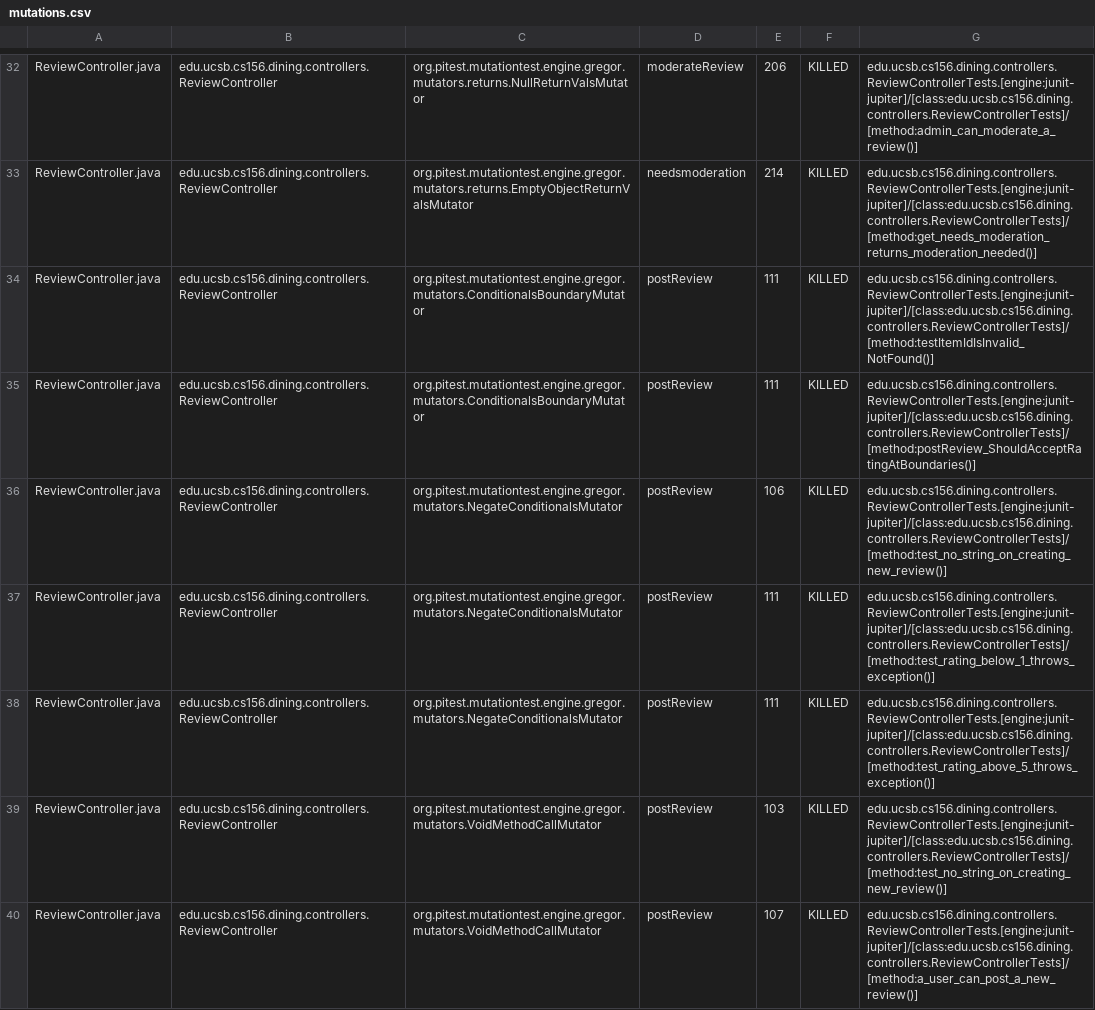
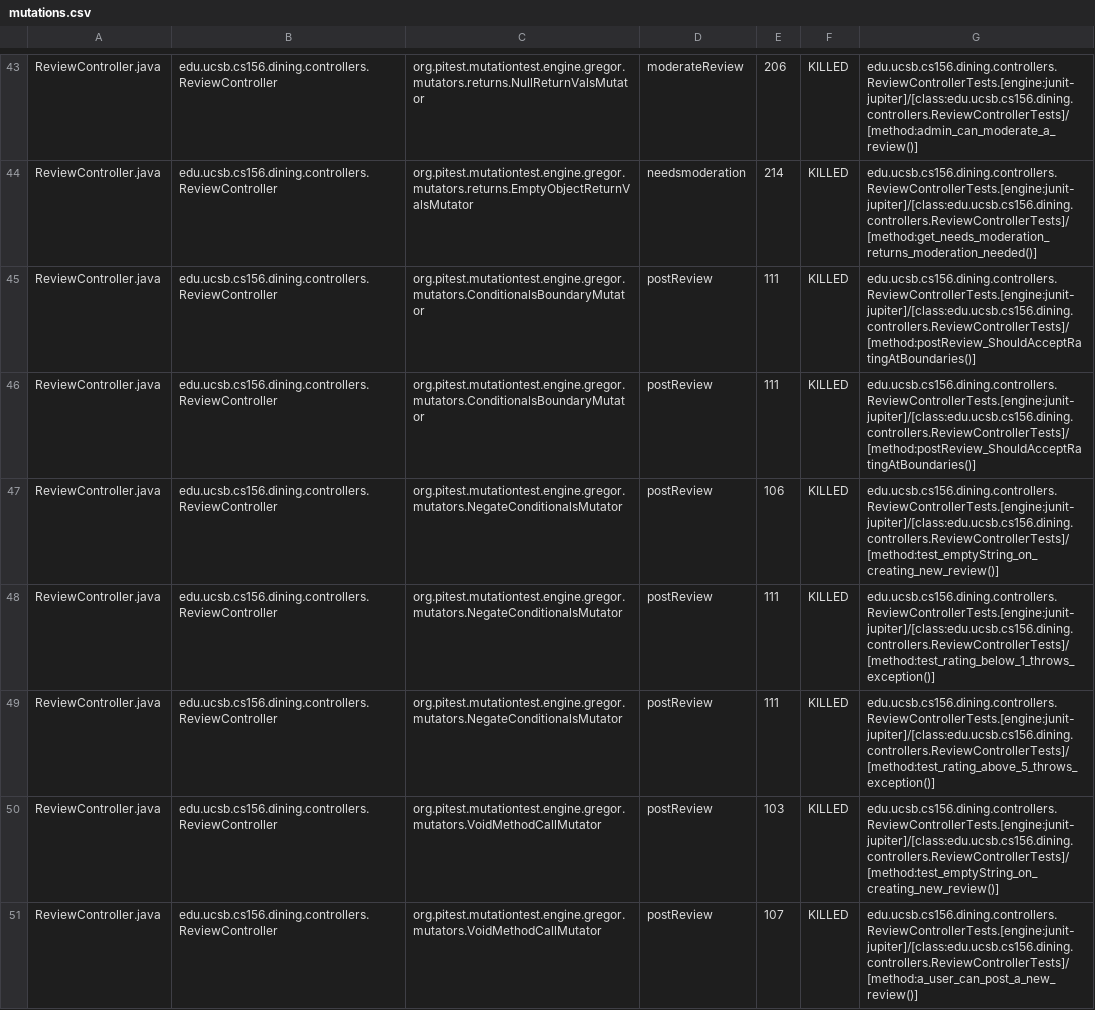
Before and after one commit to ucsb-cs156-s25/proj-dining-s25-04, a CSV file: prs/39/pitest/mutations.csv, drawn as a sheet; only a part is shown, gaps mark what is left out; the diff covers the shown part only.

Commit message:
Deploying to gh-pages from @ ucsb-cs156-s25/proj-dining-s25-04@61c1f26f6ba7c78f2523686ffae55e3ea8459e17 🚀

```diff
--- a/prs/39/pitest/mutations.csv
+++ b/prs/39/pitest/mutations.csv
@@ -33,8 +44,8 @@ ReviewController.java,edu.ucsb.cs156.dining.controllers.ReviewController,org.pit
 ReviewController.java,edu.ucsb.cs156.dining.controllers.ReviewController,org.pitest.mutationtest.engine.gregor.mutators.returns.EmptyObjectReturnValsMutator,needsmoderation,214,KILLED,edu.ucsb.cs156.dining.controllers.ReviewControllerTests.[engine:junit-jupiter]/[class:edu.ucsb.cs156.dining.controllers.ReviewControllerTests]/[method:get_needs_moderation_returns_moderation_needed()]
-ReviewController.java,edu.ucsb.cs156.dining.controllers.ReviewController,org.pitest.mutationtest.engine.gregor.mutators.ConditionalsBoundaryMutator,postReview,111,KILLED,edu.ucsb.cs156.dining.controllers.ReviewControllerTests.[engine:junit-jupiter]/[class:edu.ucsb.cs156.dining.controllers.ReviewControllerTests]/[method:testItemIdIsInvalid_NotFound()]
 ReviewController.java,edu.ucsb.cs156.dining.controllers.ReviewController,org.pitest.mutationtest.engine.gregor.mutators.ConditionalsBoundaryMutator,postReview,111,KILLED,edu.ucsb.cs156.dining.controllers.ReviewControllerTests.[engine:junit-jupiter]/[class:edu.ucsb.cs156.dining.controllers.ReviewControllerTests]/[method:postReview_ShouldAcceptRatingAtBoundaries()]
-ReviewController.java,edu.ucsb.cs156.dining.controllers.ReviewController,org.pitest.mutationtest.engine.gregor.mutators.NegateConditionalsMutator,postReview,106,KILLED,edu.ucsb.cs156.dining.controllers.ReviewControllerTests.[engine:junit-jupiter]/[class:edu.ucsb.cs156.dining.controllers.ReviewControllerTests]/[method:test_no_string_on_creating_new_review()]
+ReviewController.java,edu.ucsb.cs156.dining.controllers.ReviewController,org.pitest.mutationtest.engine.gregor.mutators.ConditionalsBoundaryMutator,postReview,111,KILLED,edu.ucsb.cs156.dining.controllers.ReviewControllerTests.[engine:junit-jupiter]/[class:edu.ucsb.cs156.dining.controllers.ReviewControllerTests]/[method:postReview_ShouldAcceptRatingAtBoundaries()]
+ReviewController.java,edu.ucsb.cs156.dining.controllers.ReviewController,org.pitest.mutationtest.engine.gregor.mutators.NegateConditionalsMutator,postReview,106,KILLED,edu.ucsb.cs156.dining.controllers.ReviewControllerTests.[engine:junit-jupiter]/[class:edu.ucsb.cs156.dining.controllers.ReviewControllerTests]/[method:test_emptyString_on_creating_new_review()]
 ReviewController.java,edu.ucsb.cs156.dining.controllers.ReviewController,org.pitest.mutationtest.engine.gregor.mutators.NegateConditionalsMutator,postReview,111,KILLED,edu.ucsb.cs156.dining.controllers.ReviewControllerTests.[engine:junit-jupiter]/[class:edu.ucsb.cs156.dining.controllers.ReviewControllerTests]/[method:test_rating_below_1_throws_exception()]
 ReviewController.java,edu.ucsb.cs156.dining.controllers.ReviewController,org.pitest.mutationtest.engine.gregor.mutators.NegateConditionalsMutator,postReview,111,KILLED,edu.ucsb.cs156.dining.controllers.ReviewControllerTests.[engine:junit-jupiter]/[class:edu.ucsb.cs156.dining.controllers.ReviewControllerTests]/[method:test_rating_above_5_throws_exception()]
-ReviewController.java,edu.ucsb.cs156.dining.controllers.ReviewController,org.pitest.mutationtest.engine.gregor.mutators.VoidMethodCallMutator,postReview,103,KILLED,edu.ucsb.cs156.dining.controllers.ReviewControllerTests.[engine:junit-jupiter]/[class:edu.ucsb.cs156.dining.controllers.ReviewControllerTests]/[method:test_no_string_on_creating_new_review()]
+ReviewController.java,edu.ucsb.cs156.dining.controllers.ReviewController,org.pitest.mutationtest.engine.gregor.mutators.VoidMethodCallMutator,postReview,103,KILLED,edu.ucsb.cs156.dining.controllers.ReviewControllerTests.[engine:junit-jupiter]/[class:edu.ucsb.cs156.dining.controllers.ReviewControllerTests]/[method:test_emptyString_on_creating_new_review()]
 ReviewController.java,edu.ucsb.cs156.dining.controllers.ReviewController,org.pitest.mutationtest.engine.gregor.mutators.VoidMethodCallMutator,postReview,107,KILLED,edu.ucsb.cs156.dining.controllers.ReviewControllerTests.[engine:junit-jupiter]/[class:edu.ucsb.cs156.dining.controllers.ReviewControllerTests]/[method:a_user_can_post_a_new_review()]
```
Also changed, not shown: 6 added rows, 6 removed rows, 35 moved rows and 9 edited cells elsewhere in this file, 16 other files.
